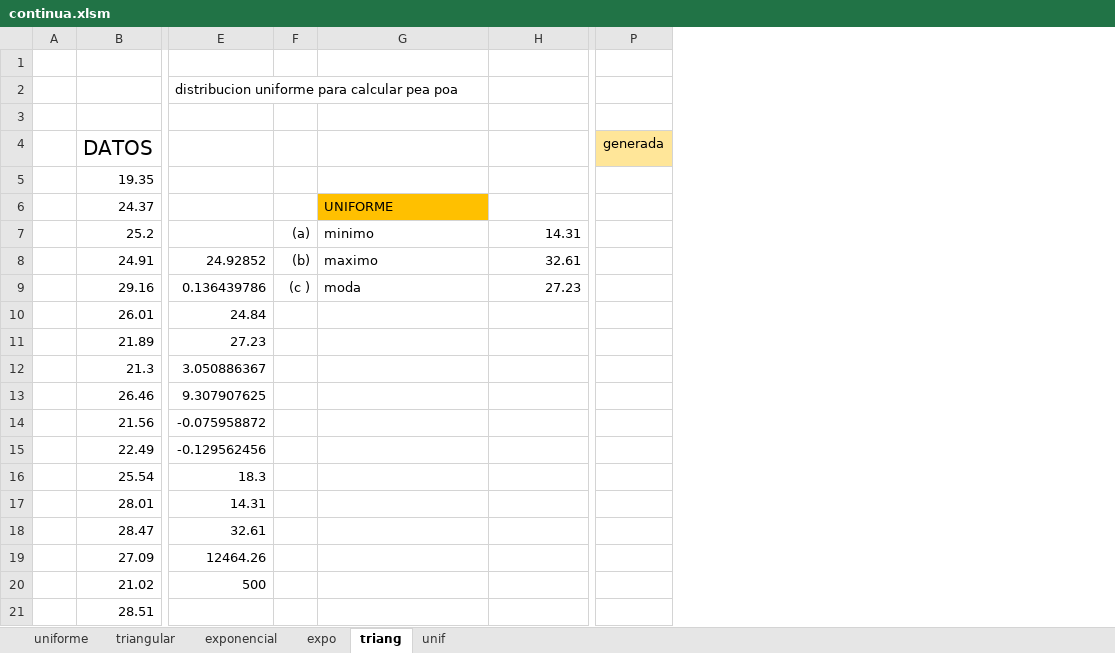
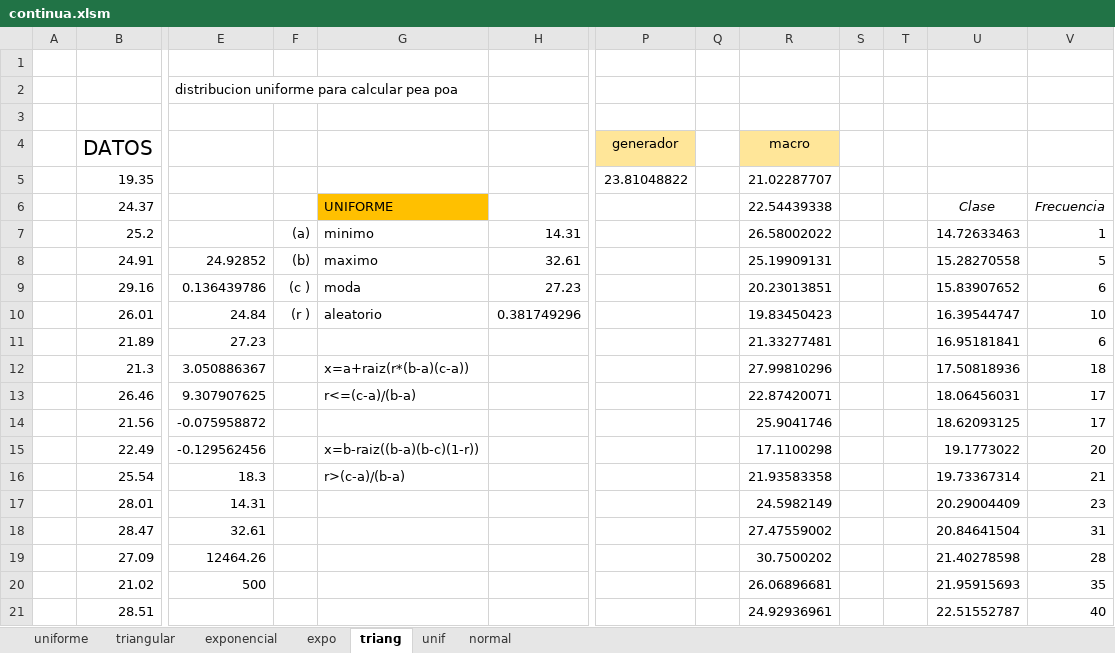
Before and after one commit to lctx/archivos, an Excel workbook: continua.xlsm, sheet triang, drawn as a sheet; only a part is shown, gaps mark what is left out; values as stored, in another font and other column widths than the file's, no borders; charts and pictures not drawn; removed rows and columns are numbered as before the commit, all else as after; the diff covers the shown part only; the diff names each change by its address in the sheet, - before the commit and + after, or states it on an @@ line.

```diff
--- a/continua.xlsm (sheet triang)
+++ b/continua.xlsm (sheet triang)
+sheet tab: normal
-column P (generada), empty
+column P (generador), row 5: 23.81048822
+column Q, empty
+column R (macro), rows 5-21: 21.02287707 | 22.54439338 | 26.58002022 | 25.19909131 | 20.23013851 | 19.83450423 | 21.33277481 | 27.99810296 | 22.87420071 | 25.9041746 | 17.1100298 | 21.93583358 | 24.5982149 | 27.47559002 | 30.7500202 | 26.06896681 | 24.92936961
+column S, empty
+column T, empty
+column U, rows 6-21: Clase | 14.72633463 | 15.28270558 | 15.83907652 | 16.39544747 | 16.95181841 | 17.50818936 | 18.06456031 | 18.62093125 | 19.1773022 | 19.73367314 | 20.29004409 | 20.84641504 | 21.40278598 | 21.95915693 | 22.51552787
+column V, rows 6-21: Frecuencia | 1 | 5 | 6 | 10 | 6 | 18 | 17 | 17 | 20 | 21 | 23 | 31 | 28 | 35 | 40
-F10: (empty)
+F10: (r )
-G10: (empty)
+G10: aleatorio
-H10: (empty)
+H10: 0.381749296
-G12: (empty)
+G12: x=a+raiz(r*(b-a)(c-a))
-G13: (empty)
+G13: r<=(c-a)/(b-a)
-G15: (empty)
+G15: x=b-raiz((b-a)(b-c)(1-r))
-G16: (empty)
+G16: r>(c-a)/(b-a)
```
Also changed, not shown: 497 added rows elsewhere in this sheet, sheet expo, charts or pictures, 1 other file.
